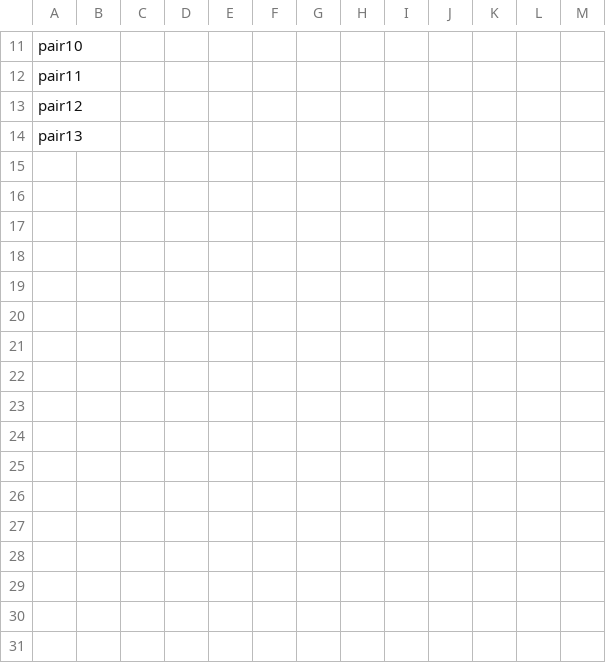
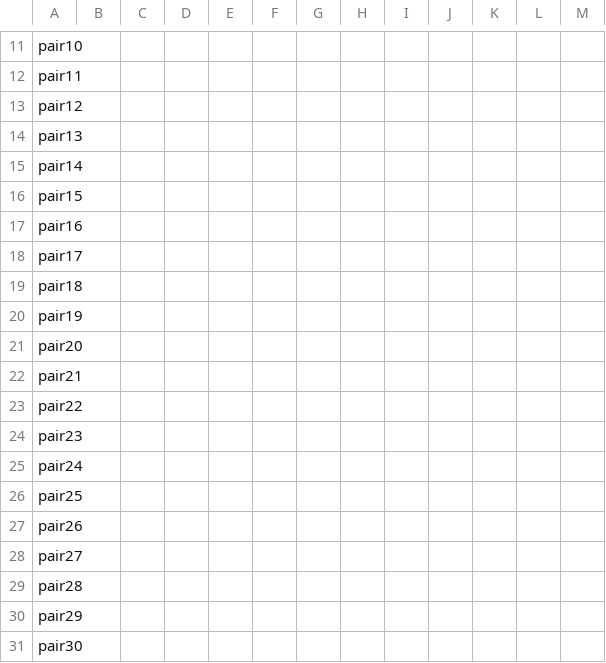
Before and after one commit to cin7lum/director-brain, a CSV file: evidence/GLM-HANDOVER/l3_kit/评分表.csv, drawn as a sheet; only a part is shown, gaps mark what is left out.

```diff
--- a/evidence/GLM-HANDOVER/l3_kit/评分表.csv
+++ b/evidence/GLM-HANDOVER/l3_kit/评分表.csv
@@ -14 +14,18 @@ pair12,,,,,,,,,,,,
 pair13,,,,,,,,,,,,
+pair14,,,,,,,,,,,,
+pair15,,,,,,,,,,,,
+pair16,,,,,,,,,,,,
+pair17,,,,,,,,,,,,
+pair18,,,,,,,,,,,,
+pair19,,,,,,,,,,,,
+pair20,,,,,,,,,,,,
+pair21,,,,,,,,,,,,
+pair22,,,,,,,,,,,,
+pair23,,,,,,,,,,,,
+pair24,,,,,,,,,,,,
+pair25,,,,,,,,,,,,
+pair26,,,,,,,,,,,,
+pair27,,,,,,,,,,,,
+pair28,,,,,,,,,,,,
+pair29,,,,,,,,,,,,
+pair30,,,,,,,,,,,,
```
Also changed, not shown: evidence/GLM-HANDOVER/l3_kit/答案表_评分者勿看.csv, 1 other file.
